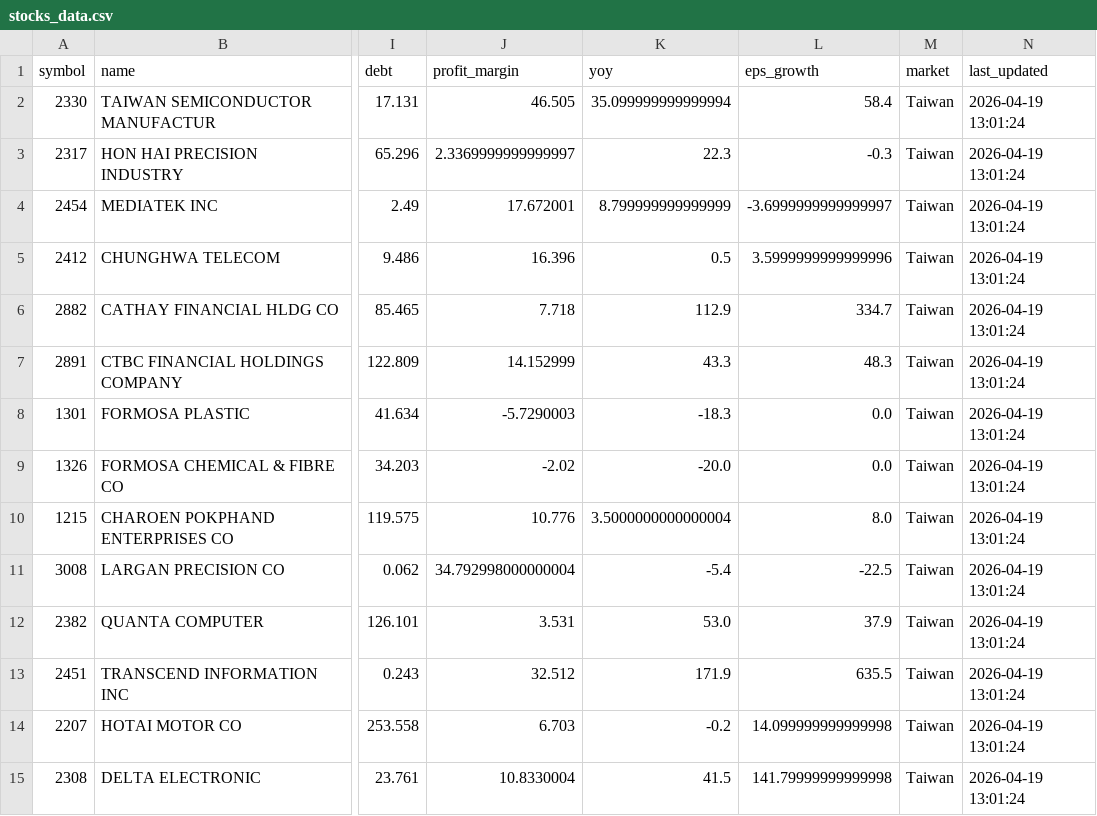
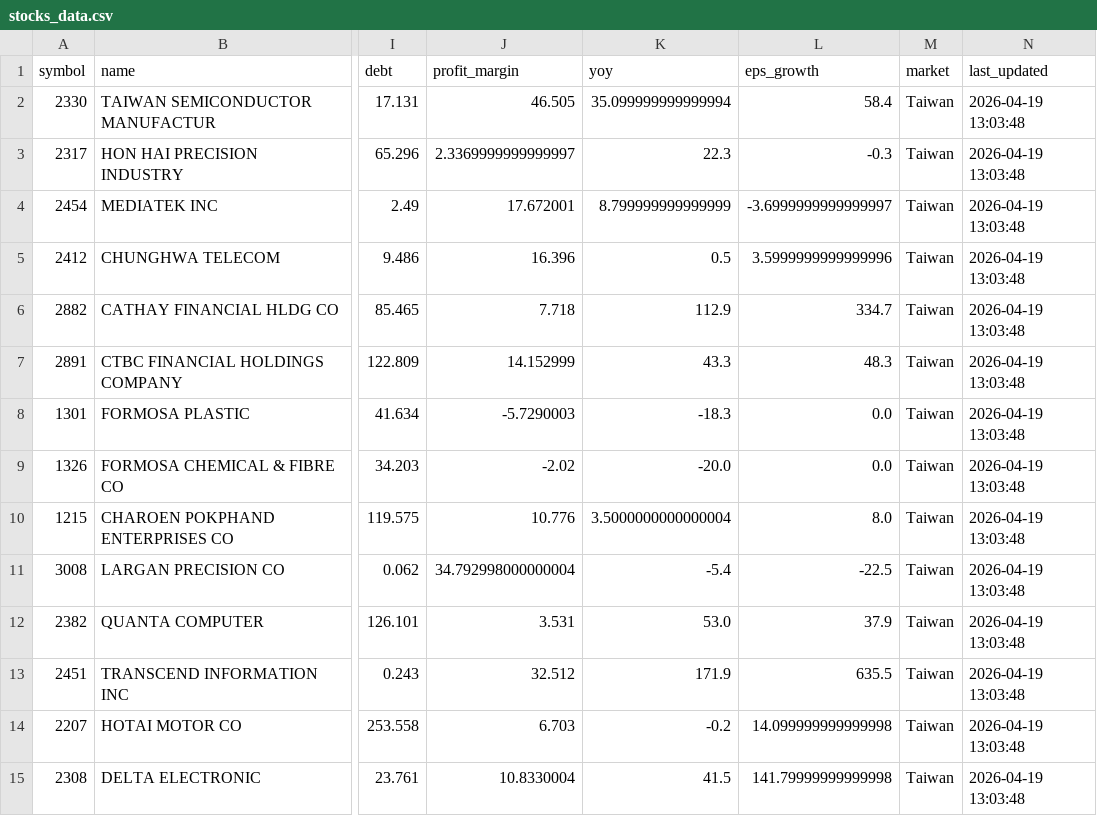
Before and after one commit to zhuy80106-stack/-quant-screener, a CSV file: stocks_data.csv, drawn as a sheet; only a part is shown, gaps mark what is left out; the diff covers the shown part only; the diff names each change by its address in the sheet, - before the commit and + after, or states it on an @@ line.

Commit message:
Update stock data

```diff
--- a/stocks_data.csv
+++ b/stocks_data.csv
-N2:N15 (last_updated): 2026-04-19 13:01:24
+N2:N15 (last_updated): 2026-04-19 13:03:48
```
Also changed, not shown: 81 edited cells elsewhere in this file.
